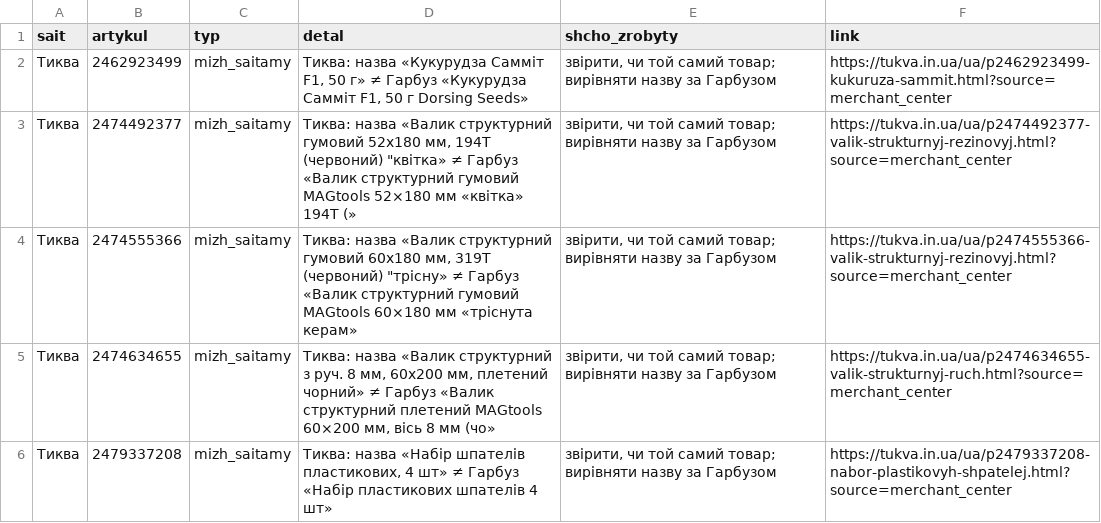
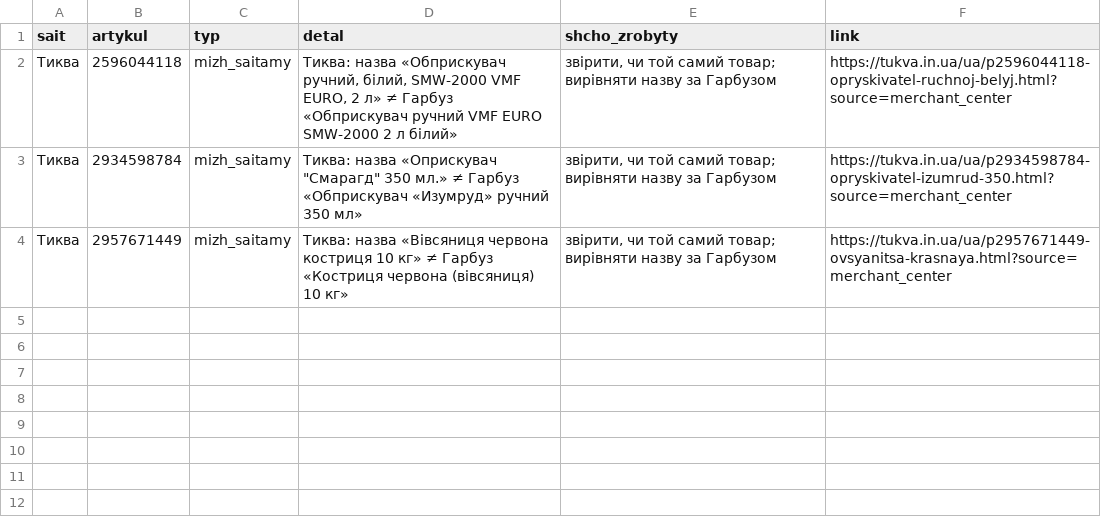
Before and after one commit to enagrosvit-beep/pub, a CSV file: audyt-1680/ruchni-Тиква.csv, drawn as a sheet.

```diff
--- a/audyt-1680/ruchni-Тиква.csv
+++ b/audyt-1680/ruchni-Тиква.csv
@@ -1,6 +1,4 @@
 sait;artykul;typ;detal;shcho_zrobyty;link
-Тиква;2462923499;mizh_saitamy;Тиква: назва «Кукурудза Самміт F1, 50 г» ≠ Гарбуз «Кукурудза Самміт F1, 50 г Dorsing Seeds»;"звірити, чи той самий товар; вирівняти назву за Гарбузом";https://tukva.in.ua/ua/p2462923499-kukuruza-sammit.html?source=merchant_center
-Тиква;2474492377;mizh_saitamy;"Тиква: назва «Валик структурний гумовий 52х180 мм, 194T (червоний) ""квітка» ≠ Гарбуз «Валик структурний гумовий MAGtools 52×180 мм «квітка» 194T (»";"звірити, чи той самий товар; вирівняти назву за Гарбузом";https://tukva.in.ua/ua/p2474492377-valik-strukturnyj-rezinovyj.html?source=merchant_center
-Тиква;2474555366;mizh_saitamy;"Тиква: назва «Валик структурний гумовий 60х180 мм, 319T (червоний) ""трісну» ≠ Гарбуз «Валик структурний гумовий MAGtools 60×180 мм «тріснута керам»";"звірити, чи той самий товар; вирівняти назву за Гарбузом";https://tukva.in.ua/ua/p2474555366-valik-strukturnyj-rezinovyj.html?source=merchant_center
-Тиква;2474634655;mizh_saitamy;Тиква: назва «Валик структурний з руч. 8 мм, 60х200 мм, плетений чорний» ≠ Гарбуз «Валик структурний плетений MAGtools 60×200 мм, вісь 8 мм (чо»;"звірити, чи той самий товар; вирівняти назву за Гарбузом";https://tukva.in.ua/ua/p2474634655-valik-strukturnyj-ruch.html?source=merchant_center
-Тиква;2479337208;mizh_saitamy;Тиква: назва «Набір шпателів пластикових, 4 шт» ≠ Гарбуз «Набір пластикових шпателів 4 шт»;"звірити, чи той самий товар; вирівняти назву за Гарбузом";https://tukva.in.ua/ua/p2479337208-nabor-plastikovyh-shpatelej.html?source=merchant_center
+Тиква;2596044118;mizh_saitamy;Тиква: назва «Обприскувач ручний, білий, SMW-2000 VMF EURO, 2 л» ≠ Гарбуз «Обприскувач ручний VMF EURO SMW-2000 2 л білий»;"звірити, чи той самий товар; вирівняти назву за Гарбузом";https://tukva.in.ua/ua/p2596044118-opryskivatel-ruchnoj-belyj.html?source=merchant_center
+Тиква;2934598784;mizh_saitamy;"Тиква: назва «Оприскувач ""Смарагд"" 350 мл.» ≠ Гарбуз «Обприскувач «Изумруд» ручний 350 мл»";"звірити, чи той самий товар; вирівняти назву за Гарбузом";https://tukva.in.ua/ua/p2934598784-opryskivatel-izumrud-350.html?source=merchant_center
+Тиква;2957671449;mizh_saitamy;Тиква: назва «Вівсяниця червона костриця 10 кг» ≠ Гарбуз «Костриця червона (вівсяниця) 10 кг»;"звірити, чи той самий товар; вирівняти назву за Гарбузом";https://tukva.in.ua/ua/p2957671449-ovsyanitsa-krasnaya.html?source=merchant_center
```
Also changed, not shown: audyt-1680/dofid-Едім.tsv, audyt-1680/ruchni-Едім.csv, 1 other file.
